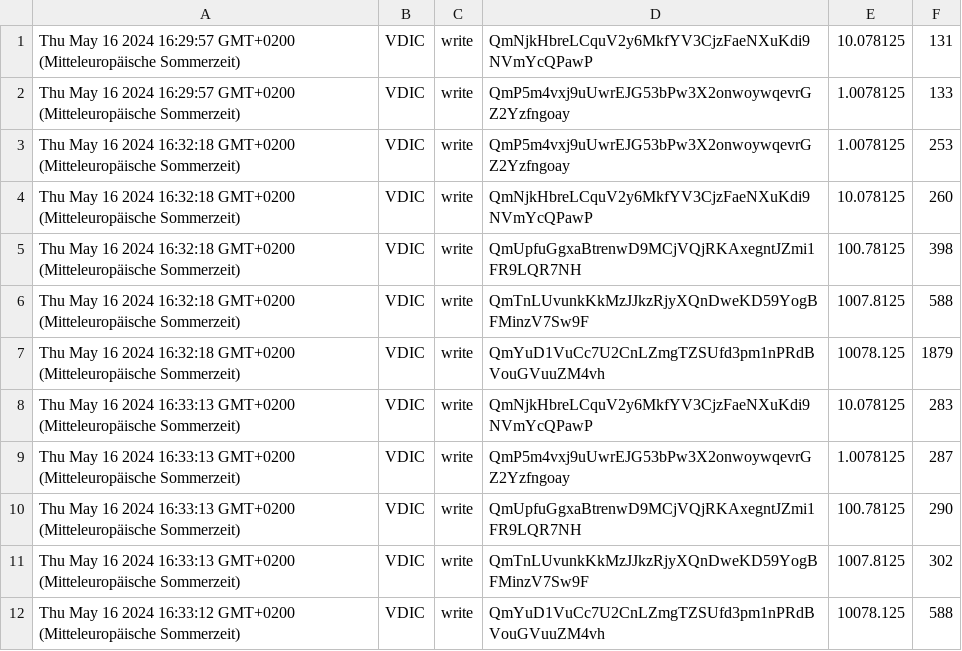
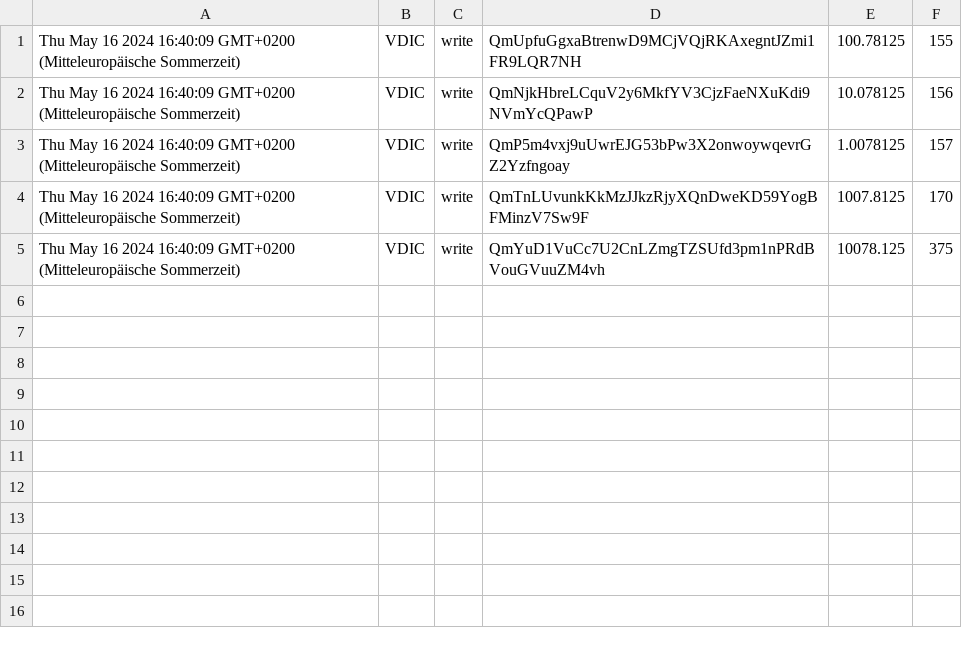
Before and after one commit to sid030sid/evaluation-vdic, a CSV file: vdic-gateway/vdic-write-performance-measurements.csv, drawn as a sheet.

```diff
--- a/vdic-gateway/vdic-write-performance-measurements.csv
+++ b/vdic-gateway/vdic-write-performance-measurements.csv
@@ -1,12 +1,5 @@
-Thu May 16 2024 16:29:57 GMT+0200 (Mitteleuropäische Sommerzeit),VDIC,write,QmNjkHbreLCquV2y6MkfYV3CjzFaeNXuKdi9NVmYcQPawP,10.078125,131
-Thu May 16 2024 16:29:57 GMT+0200 (Mitteleuropäische Sommerzeit),VDIC,write,QmP5m4vxj9uUwrEJG53bPw3X2onwoywqevrGZ2Yzfngoay,1.0078125,133
-Thu May 16 2024 16:32:18 GMT+0200 (Mitteleuropäische Sommerzeit),VDIC,write,QmP5m4vxj9uUwrEJG53bPw3X2onwoywqevrGZ2Yzfngoay,1.0078125,253
-Thu May 16 2024 16:32:18 GMT+0200 (Mitteleuropäische Sommerzeit),VDIC,write,QmNjkHbreLCquV2y6MkfYV3CjzFaeNXuKdi9NVmYcQPawP,10.078125,260
-Thu May 16 2024 16:32:18 GMT+0200 (Mitteleuropäische Sommerzeit),VDIC,write,QmUpfuGgxaBtrenwD9MCjVQjRKAxegntJZmi1FR9LQR7NH,100.78125,398
-Thu May 16 2024 16:32:18 GMT+0200 (Mitteleuropäische Sommerzeit),VDIC,write,QmTnLUvunkKkMzJJkzRjyXQnDweKD59YogBFMinzV7Sw9F,1007.8125,588
-Thu May 16 2024 16:32:18 GMT+0200 (Mitteleuropäische Sommerzeit),VDIC,write,QmYuD1VuCc7U2CnLZmgTZSUfd3pm1nPRdBVouGVuuZM4vh,10078.125,1879
-Thu May 16 2024 16:33:13 GMT+0200 (Mitteleuropäische Sommerzeit),VDIC,write,QmNjkHbreLCquV2y6MkfYV3CjzFaeNXuKdi9NVmYcQPawP,10.078125,283
-Thu May 16 2024 16:33:13 GMT+0200 (Mitteleuropäische Sommerzeit),VDIC,write,QmP5m4vxj9uUwrEJG53bPw3X2onwoywqevrGZ2Yzfngoay,1.0078125,287
-Thu May 16 2024 16:33:13 GMT+0200 (Mitteleuropäische Sommerzeit),VDIC,write,QmUpfuGgxaBtrenwD9MCjVQjRKAxegntJZmi1FR9LQR7NH,100.78125,290
-Thu May 16 2024 16:33:13 GMT+0200 (Mitteleuropäische Sommerzeit),VDIC,write,QmTnLUvunkKkMzJJkzRjyXQnDweKD59YogBFMinzV7Sw9F,1007.8125,302
-Thu May 16 2024 16:33:12 GMT+0200 (Mitteleuropäische Sommerzeit),VDIC,write,QmYuD1VuCc7U2CnLZmgTZSUfd3pm1nPRdBVouGVuuZM4vh,10078.125,588
+Thu May 16 2024 16:40:09 GMT+0200 (Mitteleuropäische Sommerzeit),VDIC,write,QmUpfuGgxaBtrenwD9MCjVQjRKAxegntJZmi1FR9LQR7NH,100.78125,155
+Thu May 16 2024 16:40:09 GMT+0200 (Mitteleuropäische Sommerzeit),VDIC,write,QmNjkHbreLCquV2y6MkfYV3CjzFaeNXuKdi9NVmYcQPawP,10.078125,156
+Thu May 16 2024 16:40:09 GMT+0200 (Mitteleuropäische Sommerzeit),VDIC,write,QmP5m4vxj9uUwrEJG53bPw3X2onwoywqevrGZ2Yzfngoay,1.0078125,157
+Thu May 16 2024 16:40:09 GMT+0200 (Mitteleuropäische Sommerzeit),VDIC,write,QmTnLUvunkKkMzJJkzRjyXQnDweKD59YogBFMinzV7Sw9F,1007.8125,170
+Thu May 16 2024 16:40:09 GMT+0200 (Mitteleuropäische Sommerzeit),VDIC,write,QmYuD1VuCc7U2CnLZmgTZSUfd3pm1nPRdBVouGVuuZM4vh,10078.125,375
```
Also changed, not shown: 2 other files.
